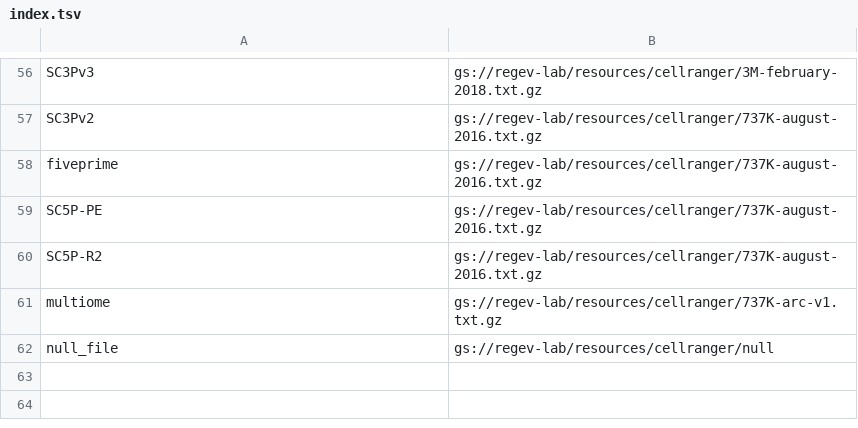
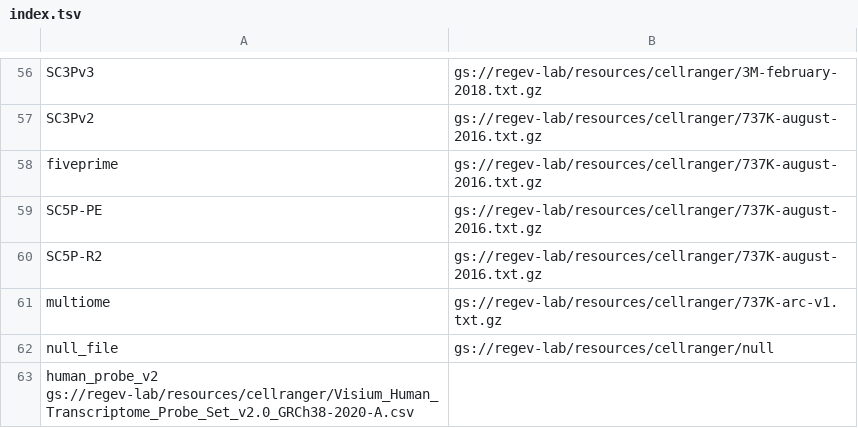
Before and after one commit to lilab-bcb/cumulus, a TSV file: workflows/cellranger/index.tsv, drawn as a sheet; only a part is shown, gaps mark what is left out.

Commit message:
Adding new index and Dockerfile

```diff
--- a/workflows/cellranger/index.tsv
+++ b/workflows/cellranger/index.tsv
@@ -62 +62,2 @@ multiome	gs://regev-lab/resources/cellranger/737K-arc-v1.txt.gz
 null_file	gs://regev-lab/resources/cellranger/null
+human_probe_v2  gs://regev-lab/resources/cellranger/Visium_Human_Transcriptome_Probe_Set_v2.0_GRCh38-2020-A.csv
```
Also changed, not shown: 1 other file.
